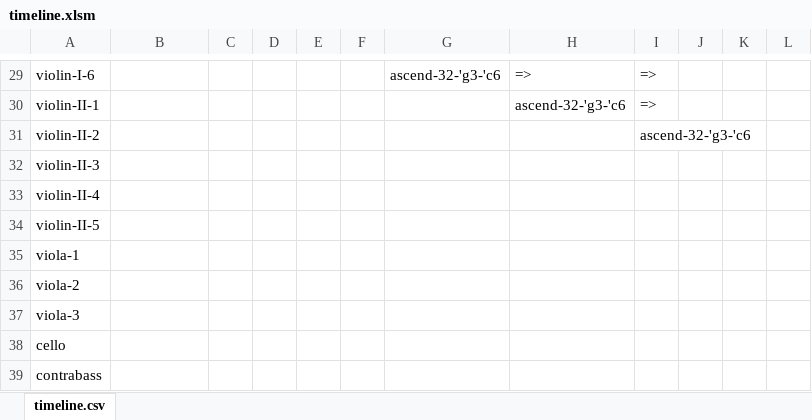
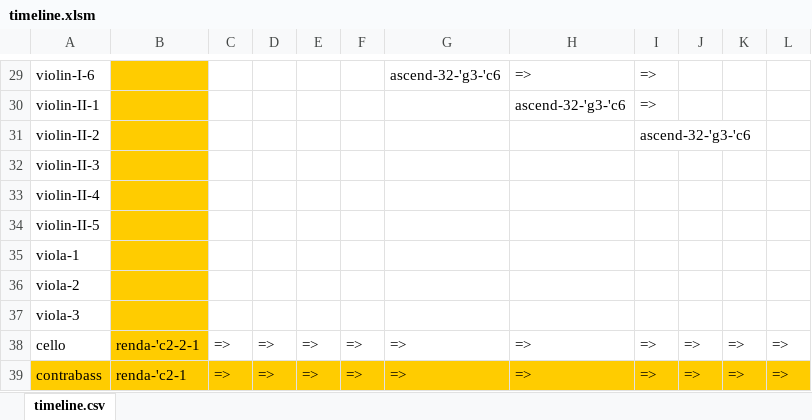
Before and after one commit to yuichkun/automatic_composition, an Excel workbook: Excel/timeline.xlsm, sheet timeline.csv, drawn as a sheet; only a part is shown, gaps mark what is left out; values as stored, in another font and other column widths than the file's, no borders; the diff covers the shown part only; the diff names each change by its address in the sheet, - before the commit and + after, or states it on an @@ line.

```diff
--- a/Excel/timeline.xlsm (sheet timeline.csv)
+++ b/Excel/timeline.xlsm (sheet timeline.csv)
-B29:B38 fill: none
+B29:B38 fill: #FFCC00
-B38: (empty)
+B38: renda-'c2-2-1
-C38:C39: (empty)
+C38:C39: =>
-D38:D39: (empty)
+D38:D39: =>
-E38:E39: (empty)
+E38:E39: =>
-F38:F39: (empty)
+F38:F39: =>
-G38:G39: (empty)
+G38:G39: =>
-H38:H39: (empty)
+H38:H39: =>
-I38:I39: (empty)
+I38:I39: =>
-J38:J39: (empty)
+J38:J39: =>
-K38:K39: (empty)
+K38:K39: =>
-L38:L39: (empty)
+L38:L39: =>
-A39:L39 fill: none
+A39:L39 fill: #FFCC00
-B39: (empty)
+B39: renda-'c2-1
```
Also changed, not shown: 3 edited cells and cell formats elsewhere in this sheet, Excel/test.xlsm, 1 other file.
